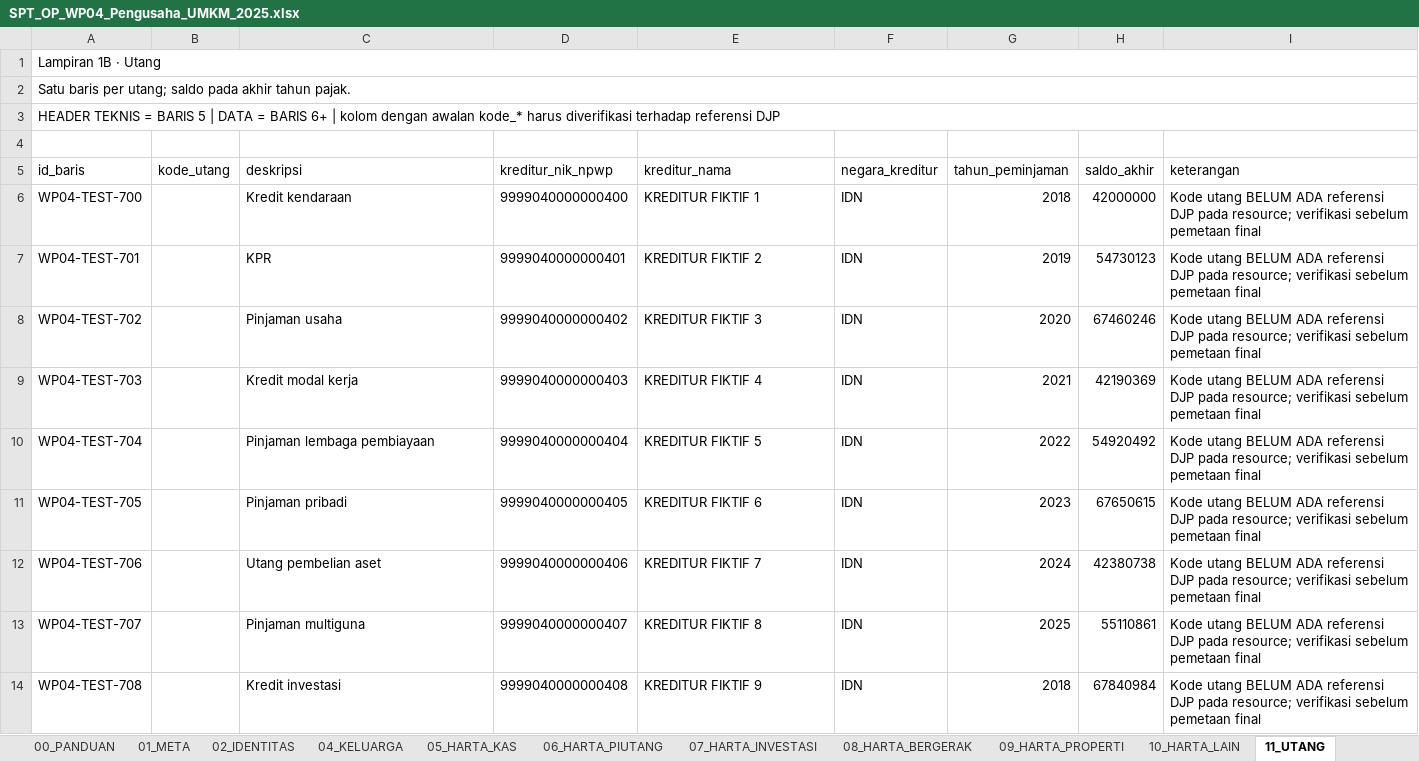
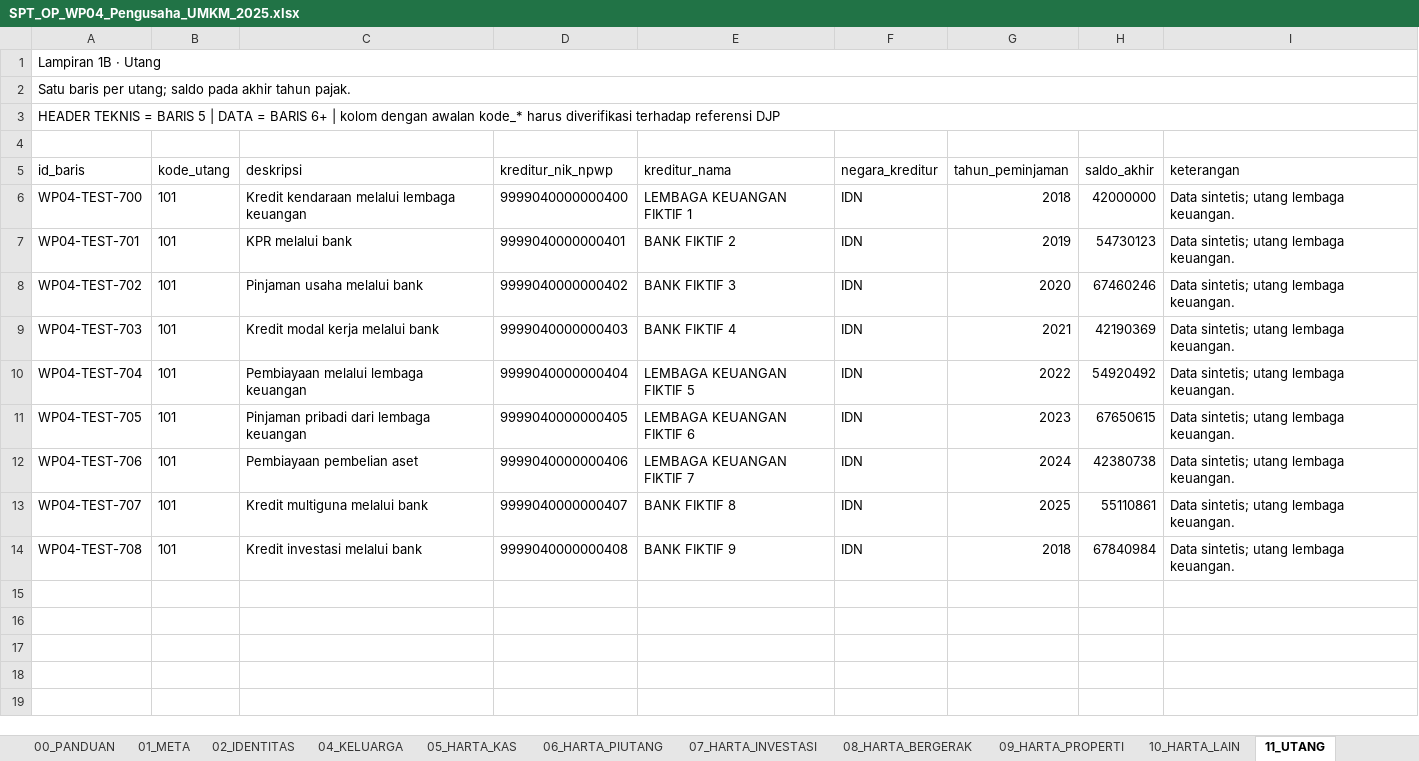
Before and after one commit to ripitaspace/web-dewi, an Excel workbook: public/tools/spt-op/examples/SPT_OP_WP04_Pengusaha_UMKM_2025.xlsx, sheet 11_UTANG, drawn as a sheet; values as stored, in another font and other column widths than the file's, no borders; the diff names each change by its address in the sheet, - before the commit and + after, or states it on an @@ line.

```diff
--- a/public/tools/spt-op/examples/SPT_OP_WP04_Pengusaha_UMKM_2025.xlsx (sheet 11_UTANG)
+++ b/public/tools/spt-op/examples/SPT_OP_WP04_Pengusaha_UMKM_2025.xlsx (sheet 11_UTANG)
-B6:B14 (kode_utang): (empty)
+B6:B14 (kode_utang): 101
-C6 (deskripsi): Kredit kendaraan
+C6 (deskripsi): Kredit kendaraan melalui lembaga keuangan
-E6 (kreditur_nama): KREDITUR FIKTIF 1
+E6 (kreditur_nama): LEMBAGA KEUANGAN FIKTIF 1
-I6:I14 (keterangan): Kode utang BELUM ADA referensi DJP pada resource; verifikasi sebelum pemetaan final
+I6:I14 (keterangan): Data sintetis; utang lembaga keuangan.
-C7 (deskripsi): KPR
+C7 (deskripsi): KPR melalui bank
-E7 (kreditur_nama): KREDITUR FIKTIF 2
+E7 (kreditur_nama): BANK FIKTIF 2
-C8 (deskripsi): Pinjaman usaha
+C8 (deskripsi): Pinjaman usaha melalui bank
-E8 (kreditur_nama): KREDITUR FIKTIF 3
+E8 (kreditur_nama): BANK FIKTIF 3
-C9 (deskripsi): Kredit modal kerja
+C9 (deskripsi): Kredit modal kerja melalui bank
-E9 (kreditur_nama): KREDITUR FIKTIF 4
+E9 (kreditur_nama): BANK FIKTIF 4
-C10 (deskripsi): Pinjaman lembaga pembiayaan
+C10 (deskripsi): Pembiayaan melalui lembaga keuangan
-E10 (kreditur_nama): KREDITUR FIKTIF 5
+E10 (kreditur_nama): LEMBAGA KEUANGAN FIKTIF 5
-C11 (deskripsi): Pinjaman pribadi
+C11 (deskripsi): Pinjaman pribadi dari lembaga keuangan
-E11 (kreditur_nama): KREDITUR FIKTIF 6
+E11 (kreditur_nama): LEMBAGA KEUANGAN FIKTIF 6
-C12 (deskripsi): Utang pembelian aset
+C12 (deskripsi): Pembiayaan pembelian aset
-E12 (kreditur_nama): KREDITUR FIKTIF 7
+E12 (kreditur_nama): LEMBAGA KEUANGAN FIKTIF 7
-C13 (deskripsi): Pinjaman multiguna
+C13 (deskripsi): Kredit multiguna melalui bank
-E13 (kreditur_nama): KREDITUR FIKTIF 8
+E13 (kreditur_nama): BANK FIKTIF 8
-C14 (deskripsi): Kredit investasi
+C14 (deskripsi): Kredit investasi melalui bank
-E14 (kreditur_nama): KREDITUR FIKTIF 9
+E14 (kreditur_nama): BANK FIKTIF 9
```
Also changed, not shown: sheet 04_KELUARGA, sheet 06_HARTA_PIUTANG, sheet 02_IDENTITAS, 3 other files.
